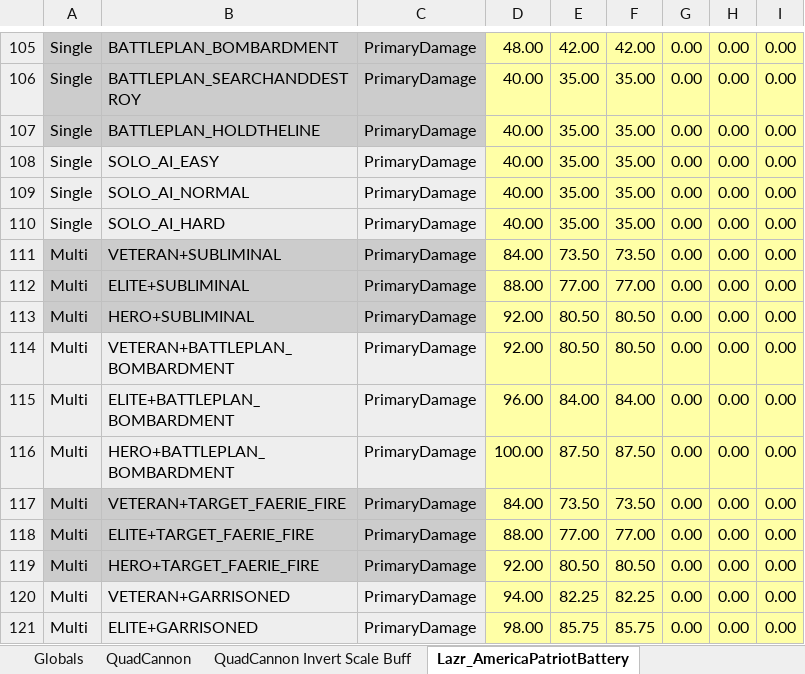
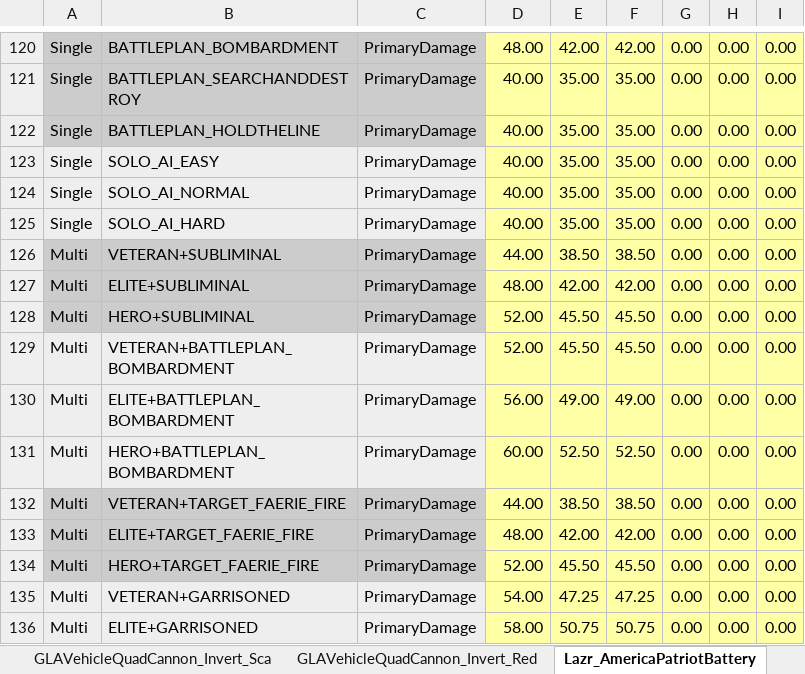
Before and after one commit to TheSuperHackers/GeneralsGamePatch, an Excel workbook: Patch104pZH/Design/Balancing/weapon_dps_calculator.xlsx, sheet Lazr_AmericaPatriotBattery, drawn as a sheet; only a part is shown, gaps mark what is left out; values as stored, in another font and other column widths than the file's, no borders; conditional formats not drawn; addresses are those after the commit; the diff covers the shown part only; the diff names each change by its address in the sheet, - before the commit and + after, or states it on an @@ line.

Commit message:
Add ChinaTankGattling to DPS calculator and fix math in other sheets

```diff
--- a/Patch104pZH/Design/Balancing/weapon_dps_calculator.xlsx (sheet Lazr_AmericaPatriotBattery)
+++ b/Patch104pZH/Design/Balancing/weapon_dps_calculator.xlsx (sheet Lazr_AmericaPatriotBattery)
+sheet tab: GLAVehicleQuadCannon_Invert_Sca
-D126: 84.00
+D126: 44.00
-E126: 73.50
+E126: 38.50
-F126: 73.50
+F126: 38.50
-D127: 88.00
+D127: 48.00
-E127: 77.00
+E127: 42.00
-F127: 77.00
+F127: 42.00
-D128:D129: 92.00
+D128:D129: 52.00
-E128:E129: 80.50
+E128:E129: 45.50
-F128:F129: 80.50
+F128:F129: 45.50
-D130: 96.00
+D130: 56.00
-E130: 84.00
+E130: 49.00
-F130: 84.00
+F130: 49.00
-D131: 100.00
+D131: 60.00
-E131: 87.50
+E131: 52.50
-F131: 87.50
+F131: 52.50
-D132: 84.00
+D132: 44.00
-E132: 73.50
+E132: 38.50
-F132: 73.50
+F132: 38.50
-D133: 88.00
+D133: 48.00
-E133: 77.00
+E133: 42.00
-F133: 77.00
+F133: 42.00
-D134: 92.00
+D134: 52.00
-E134: 80.50
+E134: 45.50
-F134: 80.50
+F134: 45.50
-D135: 94.00
+D135: 54.00
-E135: 82.25
+E135: 47.25
-F135: 82.25
+F135: 47.25
-D136: 98.00
+D136: 58.00
-E136: 85.75
+E136: 50.75
-F136: 85.75
+F136: 50.75
```
Also changed, not shown: 48 added rows, 297 edited cells and cell formats elsewhere in this sheet, sheet GLAVehicleQuadCannon_Invert_Red, sheet ChinaTankGattling, sheet GLAVehicleQuadCannon, sheet Globals, other sheet tabs, formulas that keep their value, 1 other file.
